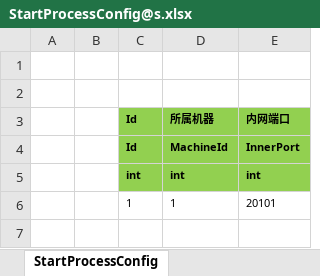
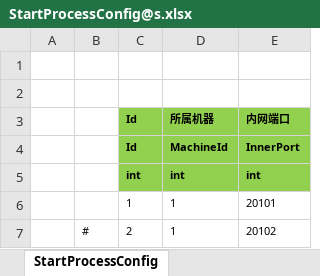
Before and after one commit to ReidChenJX/GameServer, an Excel workbook: Unity/Assets/Config/Excel/StartConfig/Localhost/StartProcessConfig@s.xlsx, sheet StartProcessConfig, drawn as a sheet; values as stored, in another font and other column widths than the file's, no borders; the diff names each change by its address in the sheet, - before the commit and + after, or states it on an @@ line.

```diff
--- a/Unity/Assets/Config/Excel/StartConfig/Localhost/StartProcessConfig@s.xlsx (sheet StartProcessConfig)
+++ b/Unity/Assets/Config/Excel/StartConfig/Localhost/StartProcessConfig@s.xlsx (sheet StartProcessConfig)
+row 7:  | # | 2 | 1 | 20102
```
Also changed, not shown: Unity/Assets/Config/Excel/StartConfig/Localhost/StartMachineConfig@s.xlsx, Unity/Assets/Config/Excel/StartConfig/Localhost/StartSceneConfig@s.xlsx, 36 other files.
